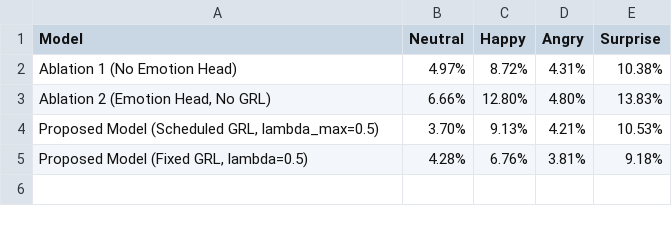
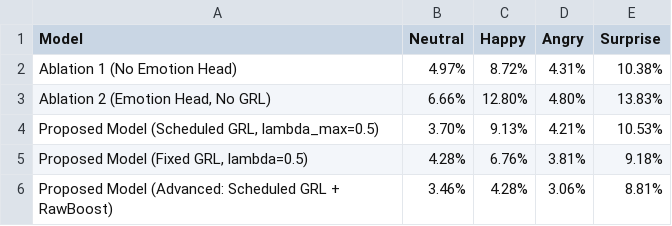
Before and after one commit to official-ashutosh/deepfake-emotions, a CSV file: results/per_emotion_table.csv, drawn as a sheet.

```diff
--- a/results/per_emotion_table.csv
+++ b/results/per_emotion_table.csv
@@ -5 +5,2 @@ Ablation 1 (No Emotion Head),4.97%,8.72%,4.31%,10.38%
 "Proposed Model (Fixed GRL, lambda=0.5)",4.28%,6.76%,3.81%,9.18%
+Proposed Model (Advanced: Scheduled GRL + RawBoost),3.46%,4.28%,3.06%,8.81%
```
Also changed, not shown: results/main_table.csv, results/per_system_table.csv, 2 other files.
